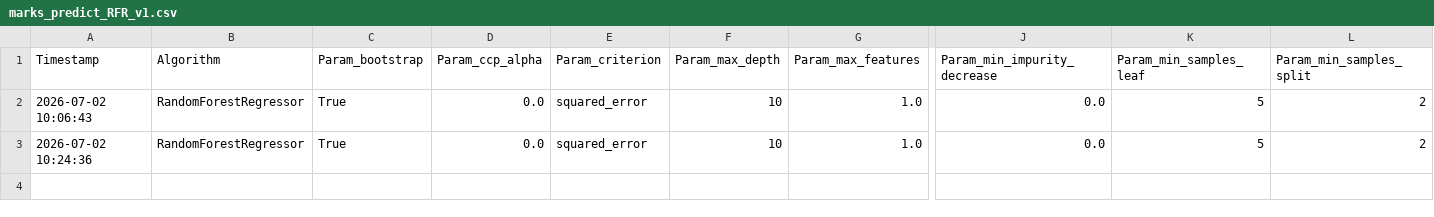
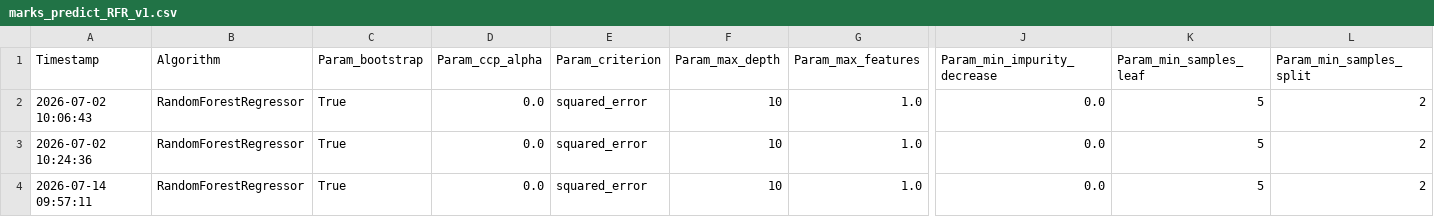
Before and after one commit to singh-odyssey/machine_learning, a CSV file: results/metrics/marks_predict_RFR_v1.csv, drawn as a sheet; only a part is shown, gaps mark what is left out; rows hold the shown columns only; the diff names each change by its address in the sheet, - before the commit and + after, or states it on an @@ line.

```diff
--- a/results/metrics/marks_predict_RFR_v1.csv
+++ b/results/metrics/marks_predict_RFR_v1.csv
+row 4: 2026-07-14 09:57:11 | RandomForestRegressor | True | 0.0 | squared_error | 10 | 1.0 | 0.0 | 5 | 2
```
Also changed, not shown: 1 other file.
